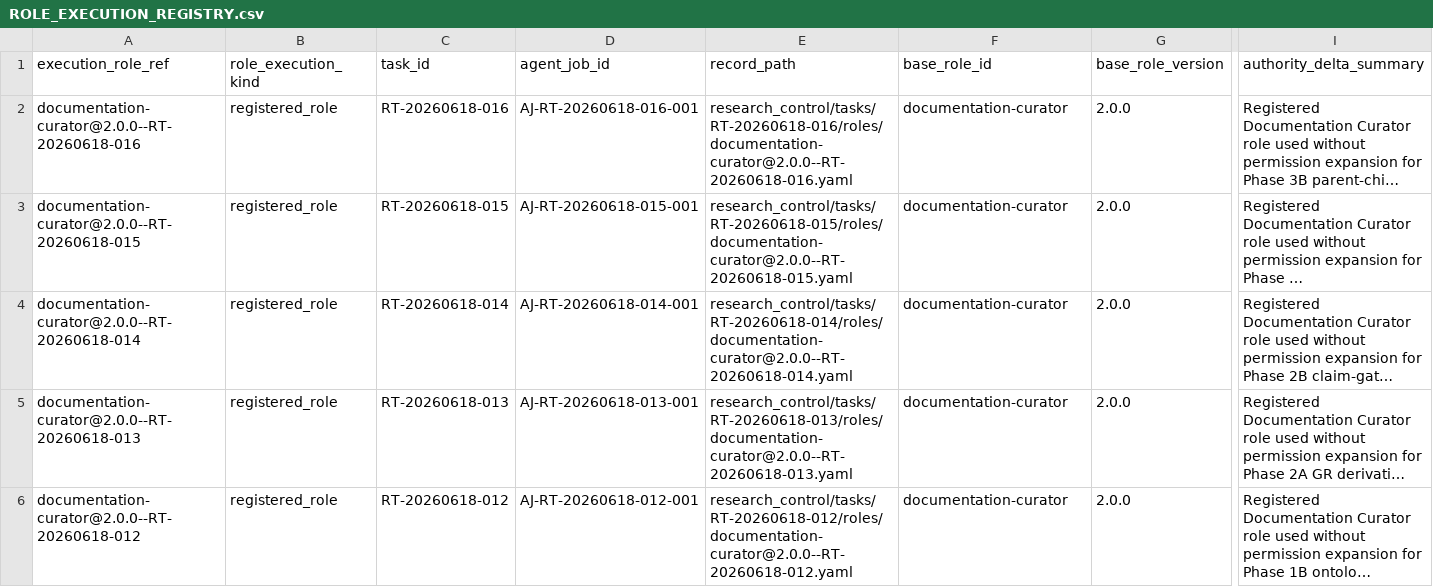
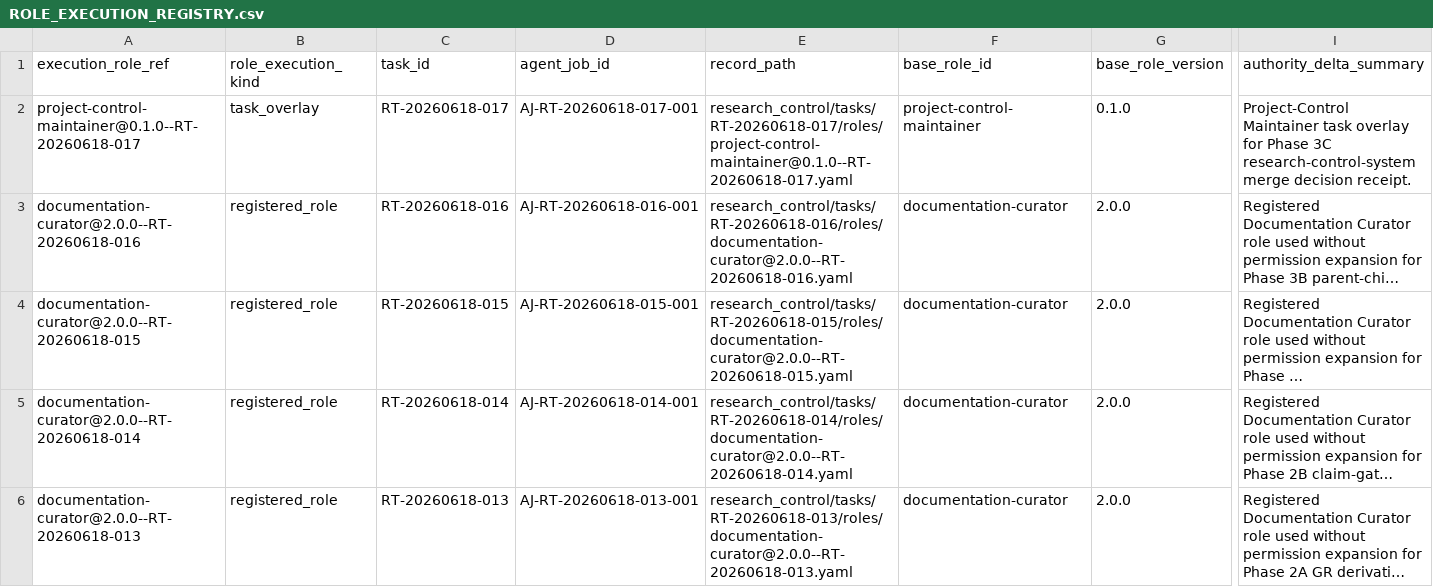
Before and after one commit to AngryOwlAI/The-AEther-Flow, a CSV file: registries/ROLE_EXECUTION_REGISTRY.csv, drawn as a sheet; only a part is shown, gaps mark what is left out; the shorter side is filled out with more unchanged rows; long unchanged cells end in …; rows hold the shown columns only; the diff names each change by its address in the sheet, - before the commit and + after, or states it on an @@ line.

```diff
--- a/registries/ROLE_EXECUTION_REGISTRY.csv
+++ b/registries/ROLE_EXECUTION_REGISTRY.csv
+row 2: project-control-maintainer@0.1.0--RT-20260618-017 | task_overlay | RT-20260618-017 | AJ-RT-20260618-017-001 | research_control/tasks/RT-20260618-017/roles/project-control-maintainer@0.1.0--RT-20260618-017.yaml | project-control-maintainer | 0.1.0 | Project-Control Maintainer task overlay for Phase 3C research-control-system merge decision receipt.
```
Also changed, not shown: registries/AGENT_JOB_REGISTRY.csv, registries/CLAIM_BOUNDARY_REGISTRY.csv, 21 other files.
